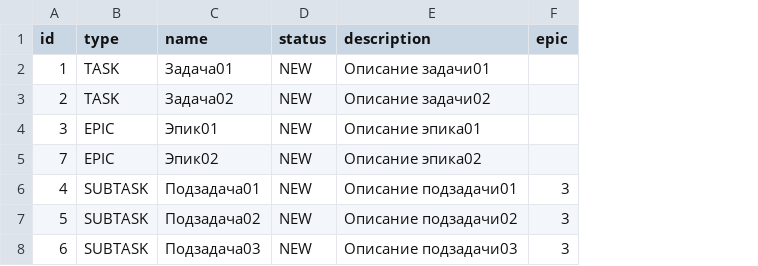
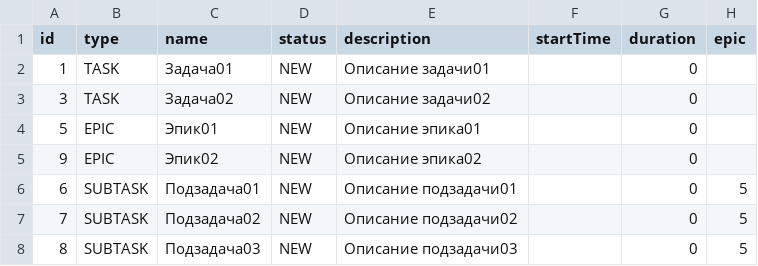
Before and after one commit to Lyudmila-Rogovskaya/java-kanban, a CSV file: tasks.csv, drawn as a sheet; removed rows and columns are numbered as before the commit, all else as after; the diff names each change by its address in the sheet, - before the commit and + after, or states it on an @@ line.

```diff
--- a/tasks.csv
+++ b/tasks.csv
+column F (startTime), empty
+column G (duration), rows 2-6: all 0
-A3 (id): 2
+A3 (id): 3
-A4 (id): 3
+A4 (id): 5
-A5 (id): 7
+A5 (id): 9
-row 6: 4 | SUBTASK | Подзадача01 | NEW | Описание подзадачи01 | 3
-row 7: 5 | SUBTASK | Подзадача02 | NEW | Описание подзадачи02 | 3
-C6 (name): Подзадача03
+C6 (name): Подзадача01
-E6 (description): Описание подзадачи03
+E6 (description): Описание подзадачи01
-H6 (epic): 3
+H6 (epic): 5
+row 7: 7 | SUBTASK | Подзадача02 | NEW | Описание подзадачи02 |  | 0 | 5
+row 8: 8 | SUBTASK | Подзадача03 | NEW | Описание подзадачи03 |  | 0 | 5
```
Also changed, not shown: 13 other files.
